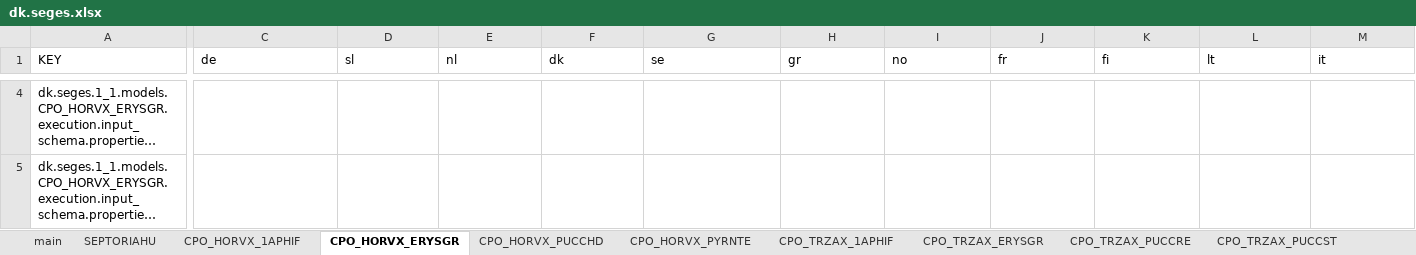
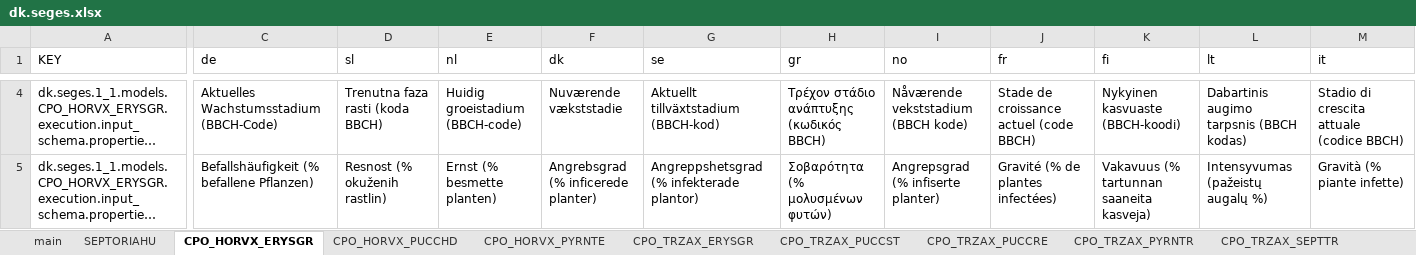
Before and after one commit to H2020-IPM-Decisions/DSS-Metadata, an Excel workbook: i18n/excel_to_translation/dk.seges.xlsx, sheet CPO_HORVX_ERYSGR, drawn as a sheet; only a part is shown, gaps mark what is left out; long unchanged cells end in …; values as stored, in another font and other column widths than the file's, no borders; the diff covers the shown part only; the diff names each change by its address in the sheet, - before the commit and + after, or states it on an @@ line.

```diff
--- a/i18n/excel_to_translation/dk.seges.xlsx (sheet CPO_HORVX_ERYSGR)
+++ b/i18n/excel_to_translation/dk.seges.xlsx (sheet CPO_HORVX_ERYSGR)
-sheet tab: CPO_HORVX_1APHIF
-sheet tab: CPO_TRZAX_1APHIF
@@ sheet tab order changed: main | SEPTORIAHU | CPO_HORVX_ERYSGR | CPO_HORVX_PUCCHD | CPO_HORVX_PYRNTE | CPO_TRZAX_ERYSGR | CPO_TRZAX_PUCCST | CPO_TRZAX_PUCCRE | CPO_TRZAX_PYRNTR | CPO_TRZAX_SEPTTR @@
-C4 (de): (empty)
+C4 (de): Aktuelles Wachstumsstadium (BBCH-Code)
-D4 (sl): (empty)
+D4 (sl): Trenutna faza rasti (koda BBCH)
-E4 (nl): (empty)
+E4 (nl): Huidig groeistadium (BBCH-code)
-F4 (dk): (empty)
+F4 (dk): Nuværende vækststadie
-G4 (se): (empty)
+G4 (se): Aktuellt tillväxtstadium (BBCH-kod)
-H4 (gr): (empty)
+H4 (gr): Τρέχον στάδιο ανάπτυξης (κωδικός BBCH)
-I4 (no): (empty)
+I4 (no): Nåværende vekststadium (BBCH kode)
-J4 (fr): (empty)
+J4 (fr): Stade de croissance actuel (code BBCH)
-K4 (fi): (empty)
+K4 (fi): Nykyinen kasvuaste (BBCH-koodi)
-L4 (lt): (empty)
+L4 (lt): Dabartinis augimo tarpsnis (BBCH kodas)
-M4 (it): (empty)
+M4 (it): Stadio di crescita attuale (codice BBCH)
-C5 (de): (empty)
+C5 (de): Befallshäufigkeit (% befallene Pflanzen)
-D5 (sl): (empty)
+D5 (sl): Resnost (% okuženih rastlin)
-E5 (nl): (empty)
+E5 (nl): Ernst (% besmette planten)
-F5 (dk): (empty)
+F5 (dk): Angrebsgrad (% inficerede planter)
-G5 (se): (empty)
+G5 (se): Angreppshetsgrad (% infekterade plantor)
-H5 (gr): (empty)
+H5 (gr): Σοβαρότητα (% μολυσμένων φυτών)
-I5 (no): (empty)
+I5 (no): Angrepsgrad (% infiserte planter)
-J5 (fr): (empty)
+J5 (fr): Gravité (% de plantes infectées)
-K5 (fi): (empty)
+K5 (fi): Vakavuus (% tartunnan saaneita kasveja)
-L5 (lt): (empty)
+L5 (lt): Intensyvumas (pažeistų augalų %)
-M5 (it): (empty)
+M5 (it): Gravità (% piante infette)
```
Also changed, not shown: 1 added row and 194 edited cells elsewhere in this sheet, sheet CPO_TRZAX_PUCCST, sheet CPO_TRZAX_PYRNTR, sheet CPO_TRZAX_PUCCRE, sheet CPO_TRZAX_SEPTTR, sheet CPO_HORVX_PUCCHD, sheet CPO_TRZAX_ERYSGR, 3 more sheets, i18n/excel_to_translation/adas.dss.xlsx, i18n/excel_to_translation/com.ipmwise.xlsx, 32 other files.
